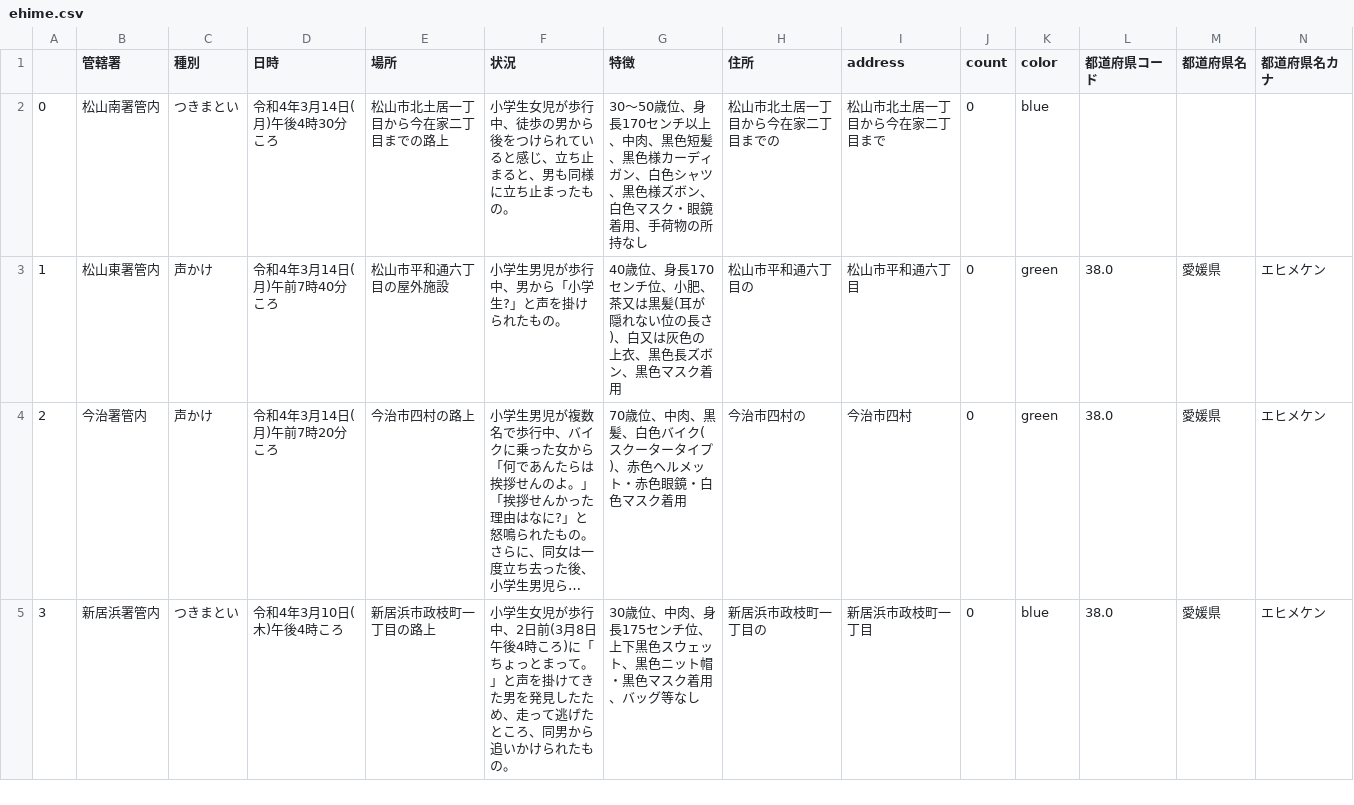
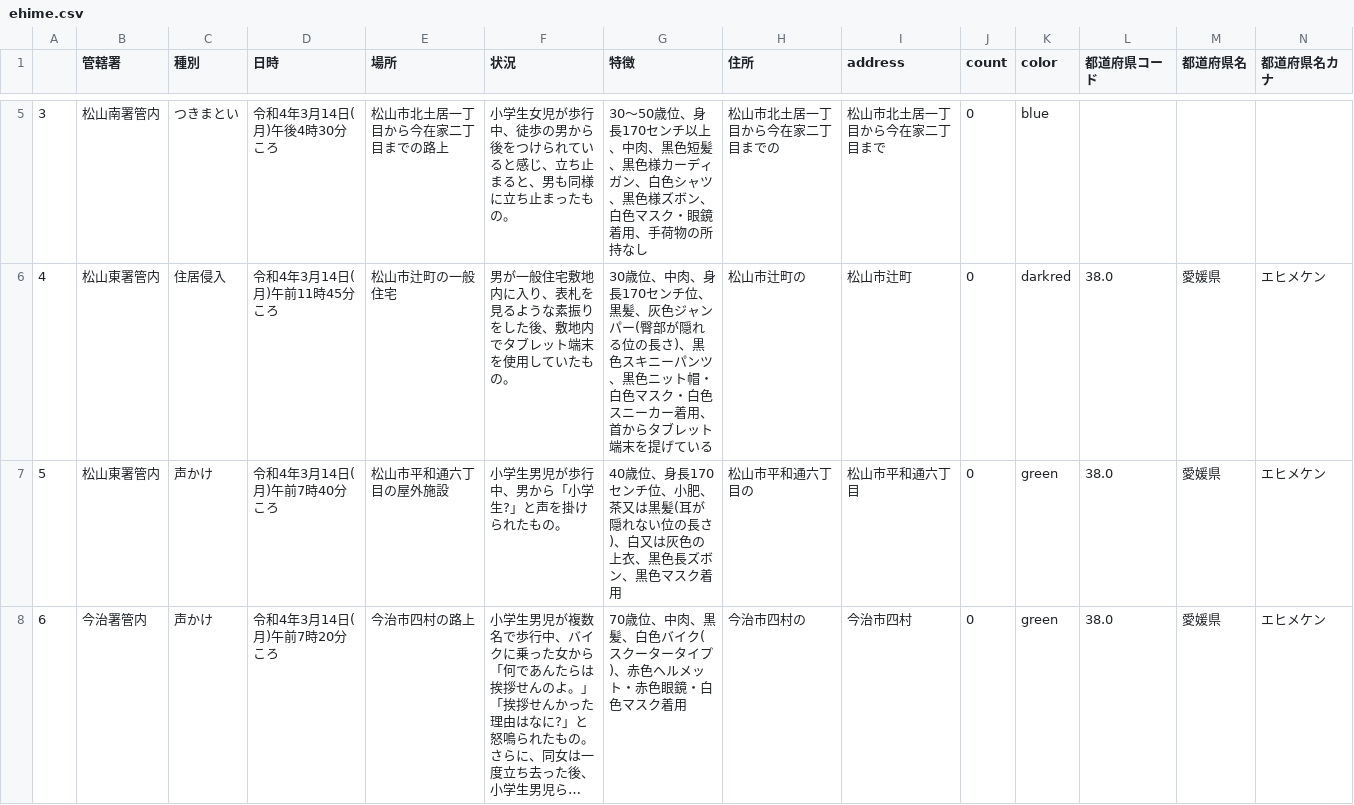
Before and after one commit to imabari/fushinsha_map, a CSV file: ehime.csv, drawn as a sheet; only a part is shown, gaps mark what is left out; the shorter side is filled out with more unchanged rows; long unchanged cells end in …; addresses are those after the commit; rows hold the shown columns only; the diff covers the shown part only; the diff names each change by its address in the sheet, - before the commit and + after, or states it on an @@ line.

```diff
--- a/ehime.csv
+++ b/ehime.csv
@@ column A renumbered from row 5 down @@
+row 6: 4 | 松山東署管内 | 住居侵入 | 令和4年3月14日(月)午前11時45分ころ | 松山市辻町の一般住宅 | 男が一般住宅敷地内に入り、表札を見るような素振りをした後、敷地内でタブレット端末を使用していたもの。 | 30歳位、中肉、身長170センチ位、黒髪、灰色ジャンパー(臀部が隠れる位の長さ)、黒色スキニーパンツ、黒色ニット帽・白色マスク・白色スニーカー着用、首からタブレット端末を提げている | 松山市辻町の | 松山市辻町 | 0 | darkred | 38.0 | 愛媛県 | エヒメケン
```
Also changed, not shown: 5 added rows elsewhere in this file, nan.csv, 1 other file.
